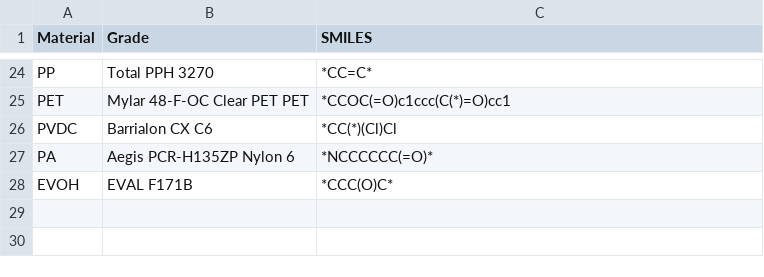
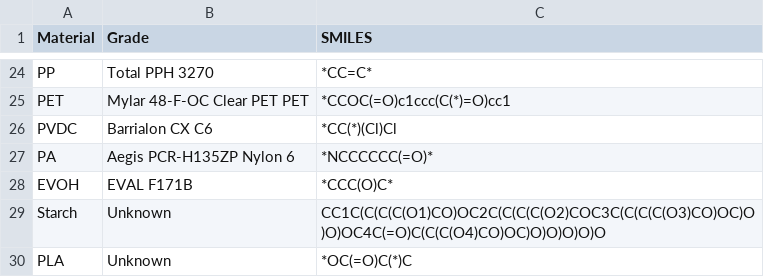
Before and after one commit to amerelsamman/Compostability_Model_II, a CSV file: material-smiles-dictionary.csv, drawn as a sheet; only a part is shown, gaps mark what is left out.

```diff
--- a/material-smiles-dictionary.csv
+++ b/material-smiles-dictionary.csv
@@ -28 +28,3 @@ PA,Aegis PCR-H135ZP Nylon 6,*NCCCCCC(=O)*
 EVOH,EVAL F171B,*CCC(O)C*
+Starch,Unknown,CC1C(C(C(C(O1)CO)OC2C(C(C(C(O2)COC3C(C(C(C(O3)CO)OC)O)O)OC4C(=O)C(C(C(O4)CO)OC)O)O)O)O)O
+PLA,Unknown,*OC(=O)C(*)C
```
Also changed, not shown: 3 other files.
